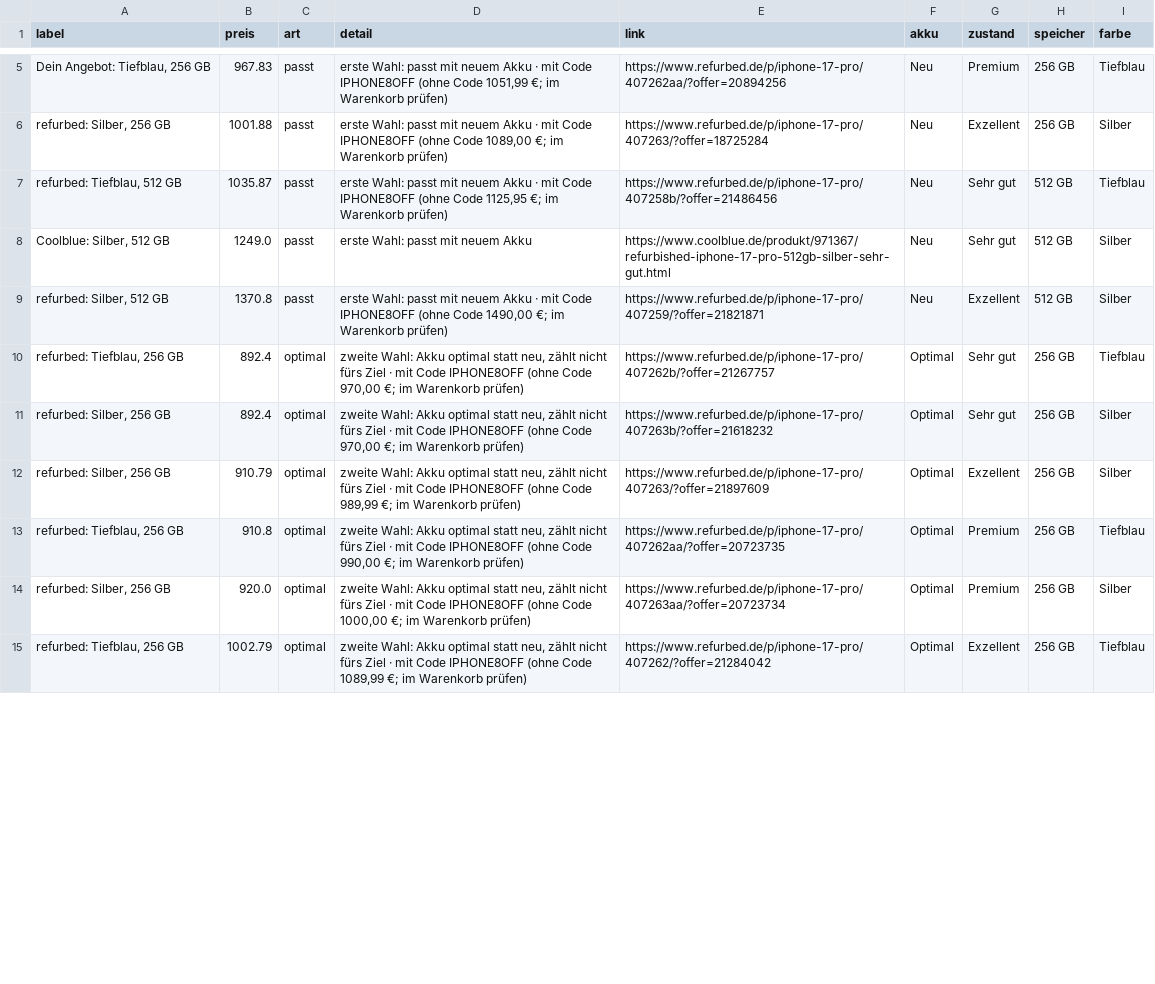
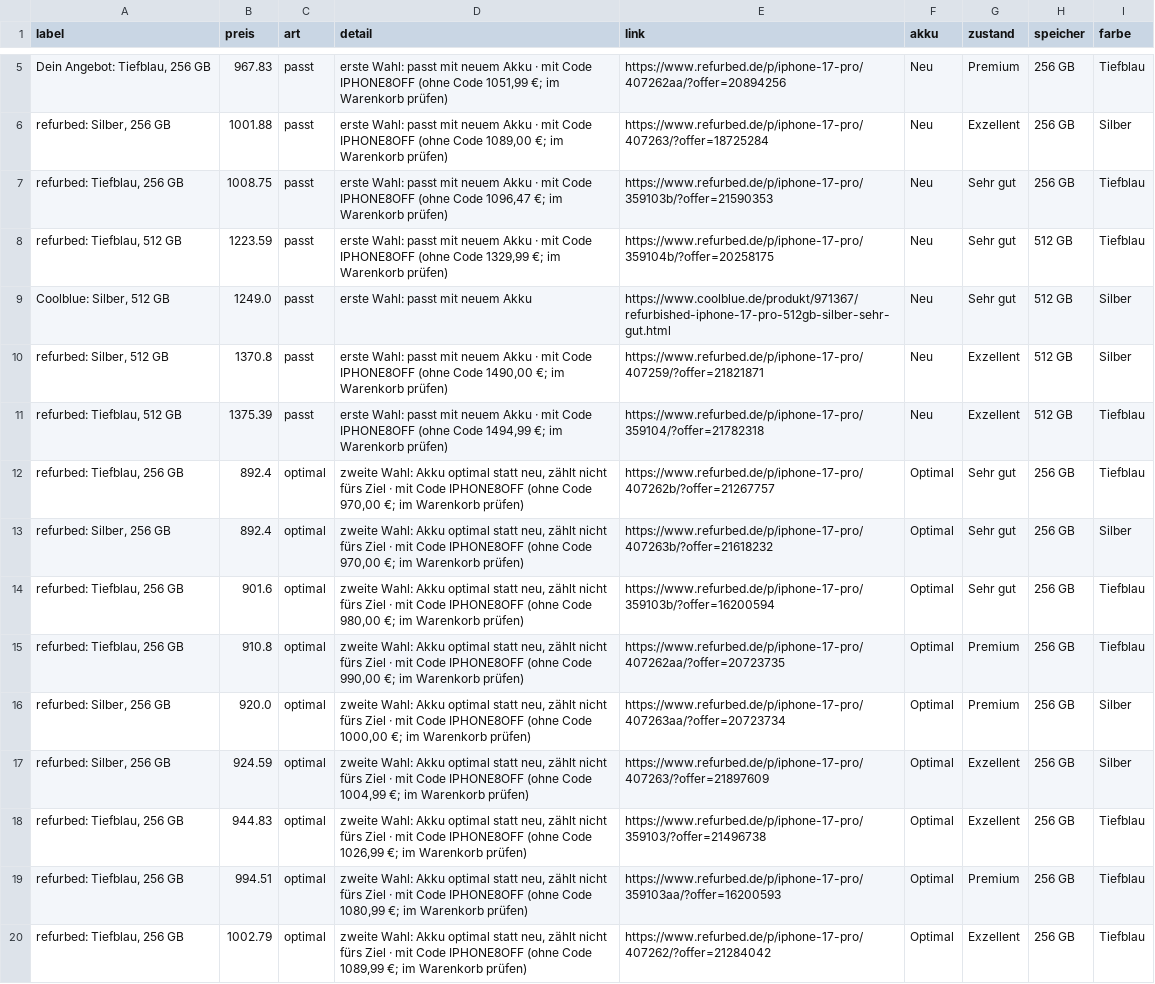
Before and after one commit to LauraWohlmuth/Preisradar, a CSV file: docs/daten/iphone_angebote.csv, drawn as a sheet; only a part is shown, gaps mark what is left out; the diff covers the shown part only.

```diff
--- a/docs/daten/iphone_angebote.csv
+++ b/docs/daten/iphone_angebote.csv
@@ -6,10 +6,15 @@ label,preis,art,detail,link,akku,zustand,speicher,farbe
 "refurbed: Silber, 256 GB",1001.88,passt,"erste Wahl: passt mit neuem Akku · mit Code IPHONE8OFF (ohne Code 1089,00 €; im Warenkorb prüfen)",https://www.refurbed.de/p/iphone-17-pro/407263/?offer=18725284,Neu,Exzellent,256 GB,Silber
-"refurbed: Tiefblau, 512 GB",1035.87,passt,"erste Wahl: passt mit neuem Akku · mit Code IPHONE8OFF (ohne Code 1125,95 €; im Warenkorb prüfen)",https://www.refurbed.de/p/iphone-17-pro/407258b/?offer=21486456,Neu,Sehr gut,512 GB,Tiefblau
+"refurbed: Tiefblau, 256 GB",1008.75,passt,"erste Wahl: passt mit neuem Akku · mit Code IPHONE8OFF (ohne Code 1096,47 €; im Warenkorb prüfen)",https://www.refurbed.de/p/iphone-17-pro/359103b/?offer=21590353,Neu,Sehr gut,256 GB,Tiefblau
+"refurbed: Tiefblau, 512 GB",1223.59,passt,"erste Wahl: passt mit neuem Akku · mit Code IPHONE8OFF (ohne Code 1329,99 €; im Warenkorb prüfen)",https://www.refurbed.de/p/iphone-17-pro/359104b/?offer=20258175,Neu,Sehr gut,512 GB,Tiefblau
 "Coolblue: Silber, 512 GB",1249.0,passt,erste Wahl: passt mit neuem Akku,https://www.coolblue.de/produkt/971367/refurbished-iphone-17-pro-512gb-silber-sehr-gut.html,Neu,Sehr gut,512 GB,Silber
 "refurbed: Silber, 512 GB",1370.8,passt,"erste Wahl: passt mit neuem Akku · mit Code IPHONE8OFF (ohne Code 1490,00 €; im Warenkorb prüfen)",https://www.refurbed.de/p/iphone-17-pro/407259/?offer=21821871,Neu,Exzellent,512 GB,Silber
+"refurbed: Tiefblau, 512 GB",1375.39,passt,"erste Wahl: passt mit neuem Akku · mit Code IPHONE8OFF (ohne Code 1494,99 €; im Warenkorb prüfen)",https://www.refurbed.de/p/iphone-17-pro/359104/?offer=21782318,Neu,Exzellent,512 GB,Tiefblau
 "refurbed: Tiefblau, 256 GB",892.4,optimal,"zweite Wahl: Akku optimal statt neu, zählt nicht fürs Ziel · mit Code IPHONE8OFF (ohne Code 970,00 €; im Warenkorb prüfen)",https://www.refurbed.de/p/iphone-17-pro/407262b/?offer=21267757,Optimal,Sehr gut,256 GB,Tiefblau
 "refurbed: Silber, 256 GB",892.4,optimal,"zweite Wahl: Akku optimal statt neu, zählt nicht fürs Ziel · mit Code IPHONE8OFF (ohne Code 970,00 €; im Warenkorb prüfen)",https://www.refurbed.de/p/iphone-17-pro/407263b/?offer=21618232,Optimal,Sehr gut,256 GB,Silber
-"refurbed: Silber, 256 GB",910.79,optimal,"zweite Wahl: Akku optimal statt neu, zählt nicht fürs Ziel · mit Code IPHONE8OFF (ohne Code 989,99 €; im Warenkorb prüfen)",https://www.refurbed.de/p/iphone-17-pro/407263/?offer=21897609,Optimal,Exzellent,256 GB,Silber
+"refurbed: Tiefblau, 256 GB",901.6,optimal,"zweite Wahl: Akku optimal statt neu, zählt nicht fürs Ziel · mit Code IPHONE8OFF (ohne Code 980,00 €; im Warenkorb prüfen)",https://www.refurbed.de/p/iphone-17-pro/359103b/?offer=16200594,Optimal,Sehr gut,256 GB,Tiefblau
 "refurbed: Tiefblau, 256 GB",910.8,optimal,"zweite Wahl: Akku optimal statt neu, zählt nicht fürs Ziel · mit Code IPHONE8OFF (ohne Code 990,00 €; im Warenkorb prüfen)",https://www.refurbed.de/p/iphone-17-pro/407262aa/?offer=20723735,Optimal,Premium,256 GB,Tiefblau
 "refurbed: Silber, 256 GB",920.0,optimal,"zweite Wahl: Akku optimal statt neu, zählt nicht fürs Ziel · mit Code IPHONE8OFF (ohne Code 1000,00 €; im Warenkorb prüfen)",https://www.refurbed.de/p/iphone-17-pro/407263aa/?offer=20723734,Optimal,Premium,256 GB,Silber
+"refurbed: Silber, 256 GB",924.59,optimal,"zweite Wahl: Akku optimal statt neu, zählt nicht fürs Ziel · mit Code IPHONE8OFF (ohne Code 1004,99 €; im Warenkorb prüfen)",https://www.refurbed.de/p/iphone-17-pro/407263/?offer=21897609,Optimal,Exzellent,256 GB,Silber
+"refurbed: Tiefblau, 256 GB",944.83,optimal,"zweite Wahl: Akku optimal statt neu, zählt nicht fürs Ziel · mit Code IPHONE8OFF (ohne Code 1026,99 €; im Warenkorb prüfen)",https://www.refurbed.de/p/iphone-17-pro/359103/?offer=21496738,Optimal,Exzellent,256 GB,Tiefblau
+"refurbed: Tiefblau, 256 GB",994.51,optimal,"zweite Wahl: Akku optimal statt neu, zählt nicht fürs Ziel · mit Code IPHONE8OFF (ohne Code 1080,99 €; im Warenkorb prüfen)",https://www.refurbed.de/p/iphone-17-pro/359103aa/?offer=16200593,Optimal,Premium,256 GB,Tiefblau
 "refurbed: Tiefblau, 256 GB",1002.79,optimal,"zweite Wahl: Akku optimal statt neu, zählt nicht fürs Ziel · mit Code IPHONE8OFF (ohne Code 1089,99 €; im Warenkorb prüfen)",https://www.refurbed.de/p/iphone-17-pro/407262/?offer=21284042,Optimal,Exzellent,256 GB,Tiefblau
```
Also changed, not shown: 7 added rows, 1 removed row and 8 edited cells elsewhere in this file, docs/daten/angebote.csv, docs/daten/iphone_quellen.csv, 17 other files.
